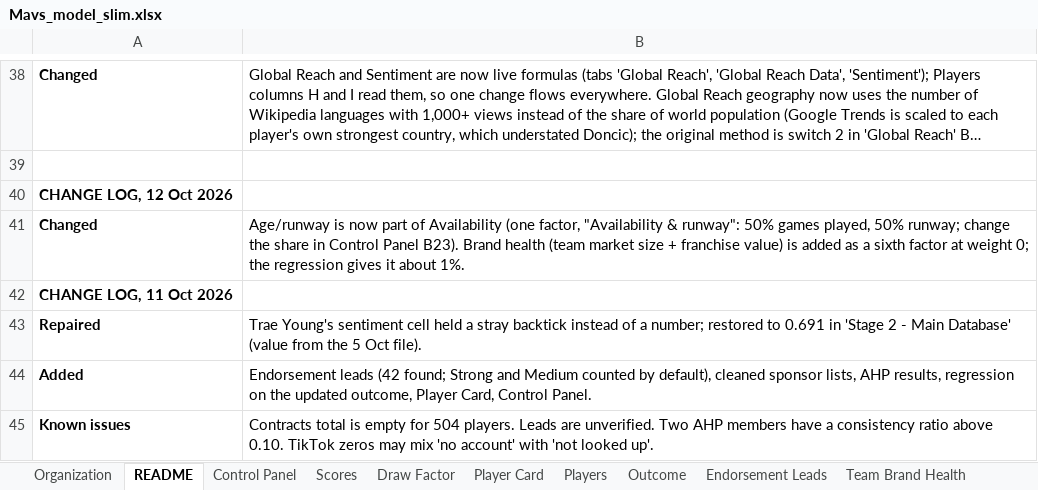
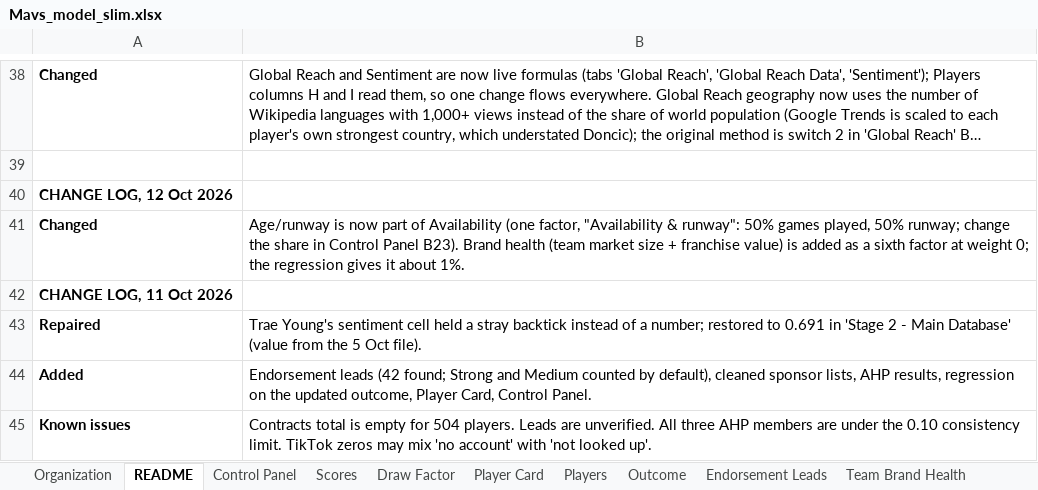
Before and after one commit to ephyn30/mavs-marketability-v2, an Excel workbook: data/Mavs_model_slim.xlsx, sheet README, drawn as a sheet; only a part is shown, gaps mark what is left out; long unchanged cells end in …; values as stored, in another font and other column widths than the file's, no borders; the diff names each change by its address in the sheet, - before the commit and + after, or states it on an @@ line.

```diff
--- a/data/Mavs_model_slim.xlsx (sheet README)
+++ b/data/Mavs_model_slim.xlsx (sheet README)
-B45: …are unverified. Two AHP members have a consistency ratio above 0.10. TikTok zeros…
+B45: …are unverified. All three AHP members are under the 0.10 consistency limit. TikTok zeros…
```
Also changed, not shown: sheet Scores, sheet AHP Nida, sheet AHP Group, sheet AHP Alex, sheet AHP Compare, sheet Weights Compare, 3 more sheets.
